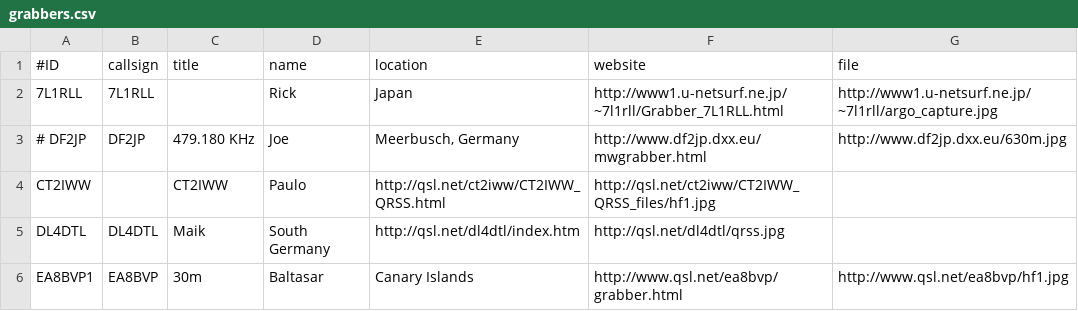
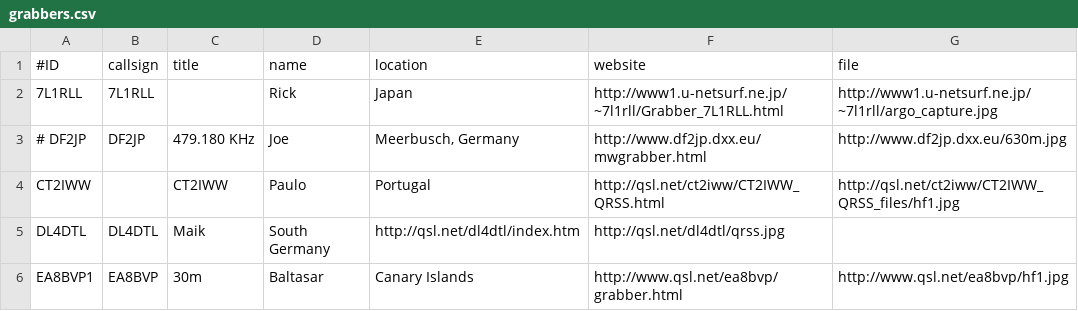
Before and after one commit to swharden/QRSSplus, a CSV file: grabbers.csv, drawn as a sheet; only a part is shown.

Commit message:
Update grabbers.csv

```diff
--- a/grabbers.csv
+++ b/grabbers.csv
@@ -3,3 +3,3 @@
 # DF2JP,DF2JP,479.180 KHz,Joe,"Meerbusch, Germany",http://www.df2jp.dxx.eu/mwgrabber.html,http://www.df2jp.dxx.eu/630m.jpg
-CT2IWW,,CT2IWW,Paulo,http://qsl.net/ct2iww/CT2IWW_QRSS.html,http://qsl.net/ct2iww/CT2IWW_QRSS_files/hf1.jpg
+CT2IWW,,CT2IWW,Paulo,Portugal,http://qsl.net/ct2iww/CT2IWW_QRSS.html,http://qsl.net/ct2iww/CT2IWW_QRSS_files/hf1.jpg
 DL4DTL,DL4DTL,Maik,South Germany,http://qsl.net/dl4dtl/index.htm,http://qsl.net/dl4dtl/qrss.jpg
```
